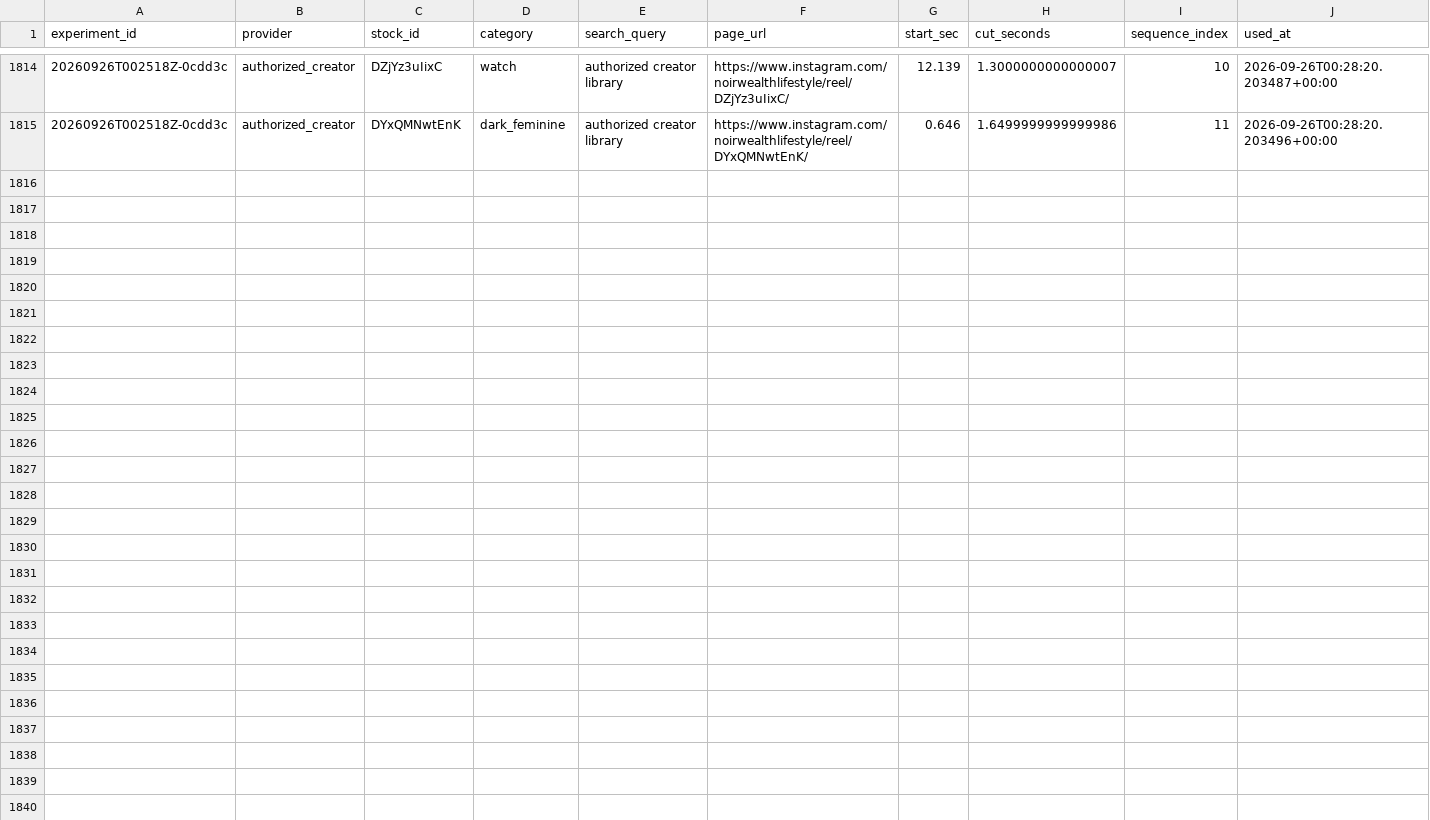
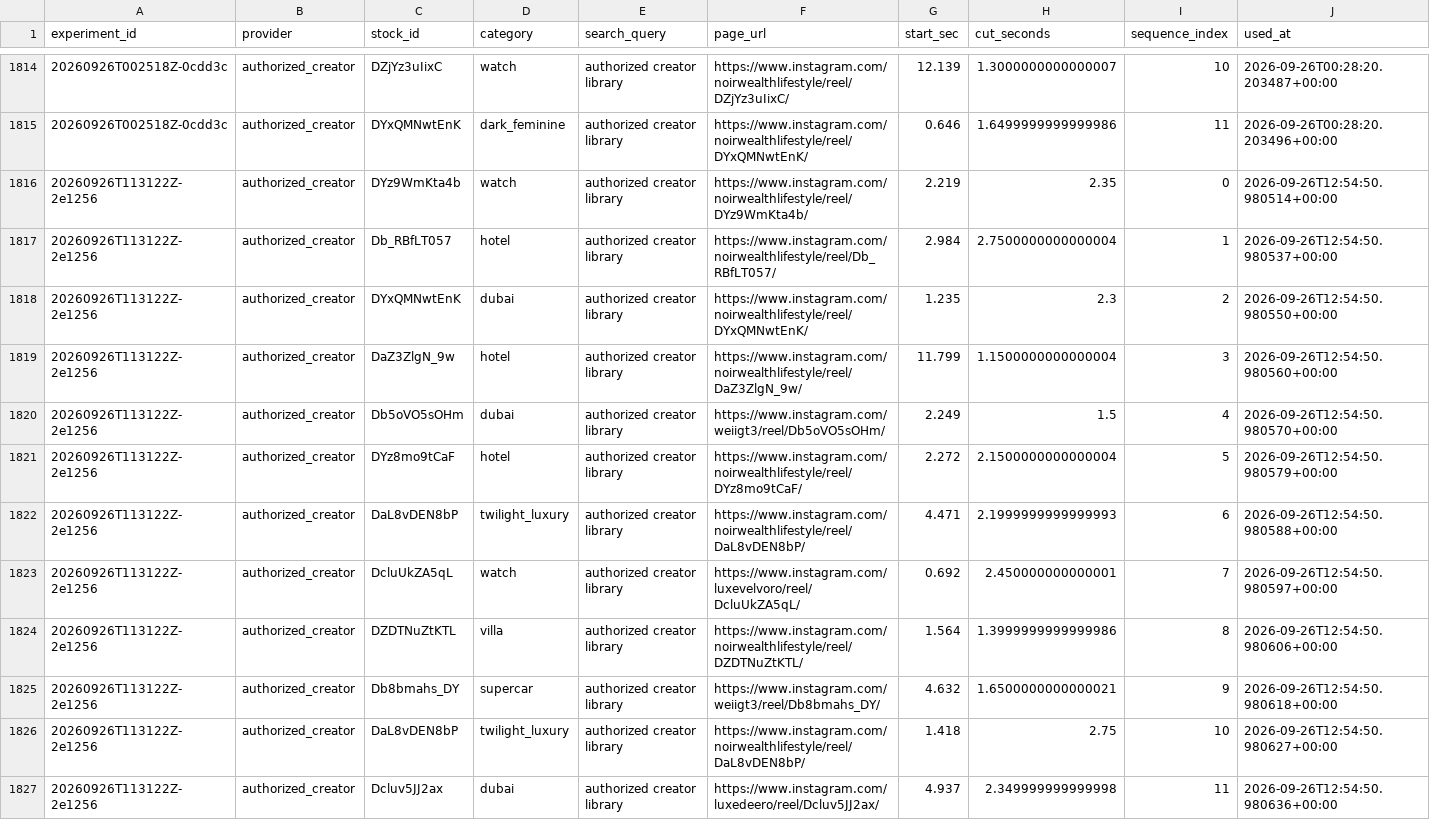
Before and after one commit to Wahb-tech/video-pipeline, a CSV file: data/used_stock.csv, drawn as a sheet; only a part is shown, gaps mark what is left out; the diff names each change by its address in the sheet, - before the commit and + after, or states it on an @@ line.

```diff
--- a/data/used_stock.csv
+++ b/data/used_stock.csv
+row 1816: 20260926T113122Z-2e1256 | authorized_creator | DYz9WmKta4b | watch | authorized creator library | https://www.instagram.com/noirwealthlifestyle/reel/DYz9WmKta4b/ | 2.219 | 2.35 | 0 | 2026-09-26T12:54:50.980514+00:00
+row 1817: 20260926T113122Z-2e1256 | authorized_creator | Db_RBfLT057 | hotel | authorized creator library | https://www.instagram.com/noirwealthlifestyle/reel/Db_RBfLT057/ | 2.984 | 2.7500000000000004 | 1 | 2026-09-26T12:54:50.980537+00:00
+row 1818: 20260926T113122Z-2e1256 | authorized_creator | DYxQMNwtEnK | dubai | authorized creator library | https://www.instagram.com/noirwealthlifestyle/reel/DYxQMNwtEnK/ | 1.235 | 2.3 | 2 | 2026-09-26T12:54:50.980550+00:00
+row 1819: 20260926T113122Z-2e1256 | authorized_creator | DaZ3ZlgN_9w | hotel | authorized creator library | https://www.instagram.com/noirwealthlifestyle/reel/DaZ3ZlgN_9w/ | 11.799 | 1.1500000000000004 | 3 | 2026-09-26T12:54:50.980560+00:00
+row 1820: 20260926T113122Z-2e1256 | authorized_creator | Db5oVO5sOHm | dubai | authorized creator library | https://www.instagram.com/weiigt3/reel/Db5oVO5sOHm/ | 2.249 | 1.5 | 4 | 2026-09-26T12:54:50.980570+00:00
+row 1821: 20260926T113122Z-2e1256 | authorized_creator | DYz8mo9tCaF | hotel | authorized creator library | https://www.instagram.com/noirwealthlifestyle/reel/DYz8mo9tCaF/ | 2.272 | 2.1500000000000004 | 5 | 2026-09-26T12:54:50.980579+00:00
+row 1822: 20260926T113122Z-2e1256 | authorized_creator | DaL8vDEN8bP | twilight_luxury | authorized creator library | https://www.instagram.com/noirwealthlifestyle/reel/DaL8vDEN8bP/ | 4.471 | 2.1999999999999993 | 6 | 2026-09-26T12:54:50.980588+00:00
+row 1823: 20260926T113122Z-2e1256 | authorized_creator | DcluUkZA5qL | watch | authorized creator library | https://www.instagram.com/luxevelvoro/reel/DcluUkZA5qL/ | 0.692 | 2.450000000000001 | 7 | 2026-09-26T12:54:50.980597+00:00
+row 1824: 20260926T113122Z-2e1256 | authorized_creator | DZDTNuZtKTL | villa | authorized creator library | https://www.instagram.com/noirwealthlifestyle/reel/DZDTNuZtKTL/ | 1.564 | 1.3999999999999986 | 8 | 2026-09-26T12:54:50.980606+00:00
+row 1825: 20260926T113122Z-2e1256 | authorized_creator | Db8bmahs_DY | supercar | authorized creator library | https://www.instagram.com/weiigt3/reel/Db8bmahs_DY/ | 4.632 | 1.6500000000000021 | 9 | 2026-09-26T12:54:50.980618+00:00
+row 1826: 20260926T113122Z-2e1256 | authorized_creator | DaL8vDEN8bP | twilight_luxury | authorized creator library | https://www.instagram.com/noirwealthlifestyle/reel/DaL8vDEN8bP/ | 1.418 | 2.75 | 10 | 2026-09-26T12:54:50.980627+00:00
+row 1827: 20260926T113122Z-2e1256 | authorized_creator | Dcluv5JJ2ax | dubai | authorized creator library | https://www.instagram.com/luxedeero/reel/Dcluv5JJ2ax/ | 4.937 | 2.349999999999998 | 11 | 2026-09-26T12:54:50.980636+00:00
```
Also changed, not shown: data/generated.csv.
